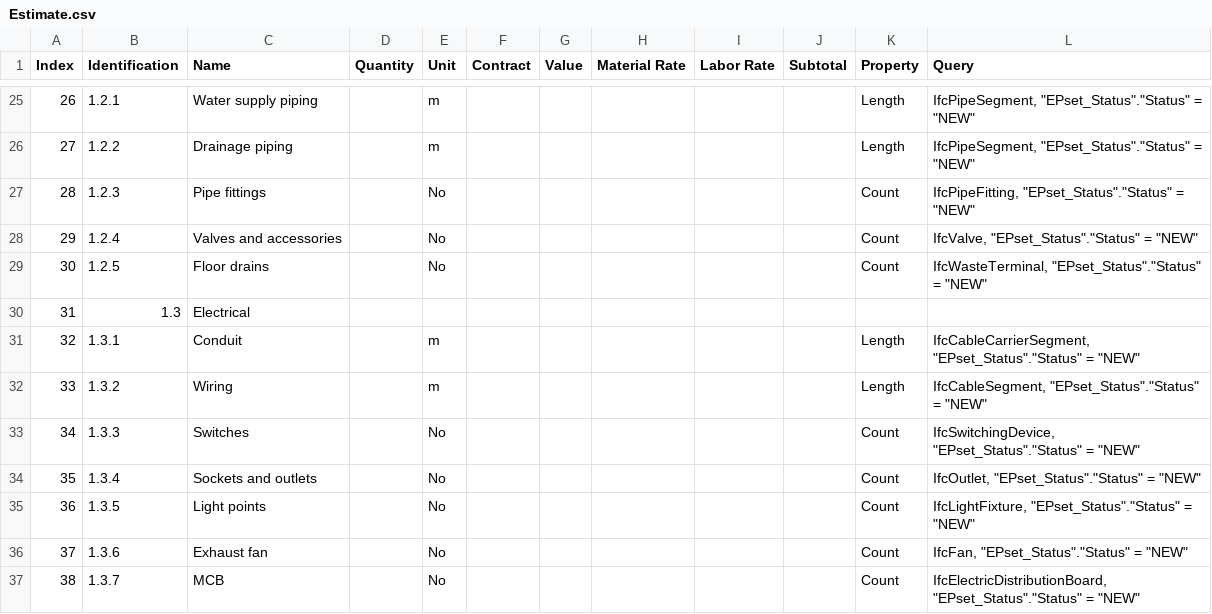
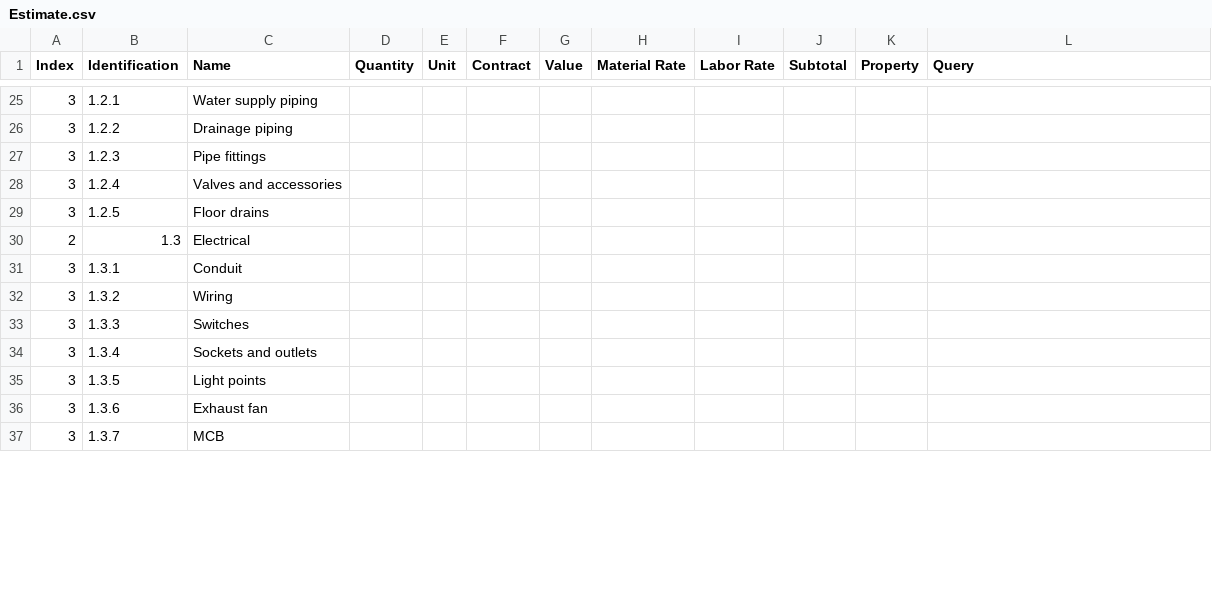
Before and after one commit to Arunarchitect/Sajeev, a CSV file: csv/Estimate.csv, drawn as a sheet; only a part is shown, gaps mark what is left out; the diff covers the shown part only.

```diff
--- a/csv/Estimate.csv
+++ b/csv/Estimate.csv
@@ -25,13 +25,13 @@ Index,Identification,Name,Quantity,Unit,Contract,Value,Material Rate,Labor Rate,
-26,1.2.1,Water supply piping,,m,,,,,,Length,"IfcPipeSegment, ""EPset_Status"".""Status"" = ""NEW"""
-27,1.2.2,Drainage piping,,m,,,,,,Length,"IfcPipeSegment, ""EPset_Status"".""Status"" = ""NEW"""
-28,1.2.3,Pipe fittings,,No,,,,,,Count,"IfcPipeFitting, ""EPset_Status"".""Status"" = ""NEW"""
-29,1.2.4,Valves and accessories,,No,,,,,,Count,"IfcValve, ""EPset_Status"".""Status"" = ""NEW"""
-30,1.2.5,Floor drains,,No,,,,,,Count,"IfcWasteTerminal, ""EPset_Status"".""Status"" = ""NEW"""
-31,1.3,Electrical,,,,,,,,,
-32,1.3.1,Conduit,,m,,,,,,Length,"IfcCableCarrierSegment, ""EPset_Status"".""Status"" = ""NEW"""
-33,1.3.2,Wiring,,m,,,,,,Length,"IfcCableSegment, ""EPset_Status"".""Status"" = ""NEW"""
-34,1.3.3,Switches,,No,,,,,,Count,"IfcSwitchingDevice, ""EPset_Status"".""Status"" = ""NEW"""
-35,1.3.4,Sockets and outlets,,No,,,,,,Count,"IfcOutlet, ""EPset_Status"".""Status"" = ""NEW"""
-36,1.3.5,Light points,,No,,,,,,Count,"IfcLightFixture, ""EPset_Status"".""Status"" = ""NEW"""
-37,1.3.6,Exhaust fan,,No,,,,,,Count,"IfcFan, ""EPset_Status"".""Status"" = ""NEW"""
-38,1.3.7,MCB,,No,,,,,,Count,"IfcElectricDistributionBoard, ""EPset_Status"".""Status"" = ""NEW"""
+3,1.2.1,Water supply piping,,,,,,,,,
+3,1.2.2,Drainage piping,,,,,,,,,
+3,1.2.3,Pipe fittings,,,,,,,,,
+3,1.2.4,Valves and accessories,,,,,,,,,
+3,1.2.5,Floor drains,,,,,,,,,
+2,1.3,Electrical,,,,,,,,,
+3,1.3.1,Conduit,,,,,,,,,
+3,1.3.2,Wiring,,,,,,,,,
+3,1.3.3,Switches,,,,,,,,,
+3,1.3.4,Sockets and outlets,,,,,,,,,
+3,1.3.5,Light points,,,,,,,,,
+3,1.3.6,Exhaust fan,,,,,,,,,
+3,1.3.7,MCB,,,,,,,,,
```
Also changed, not shown: 2 removed rows and 120 edited cells elsewhere in this file, 1 other file.
